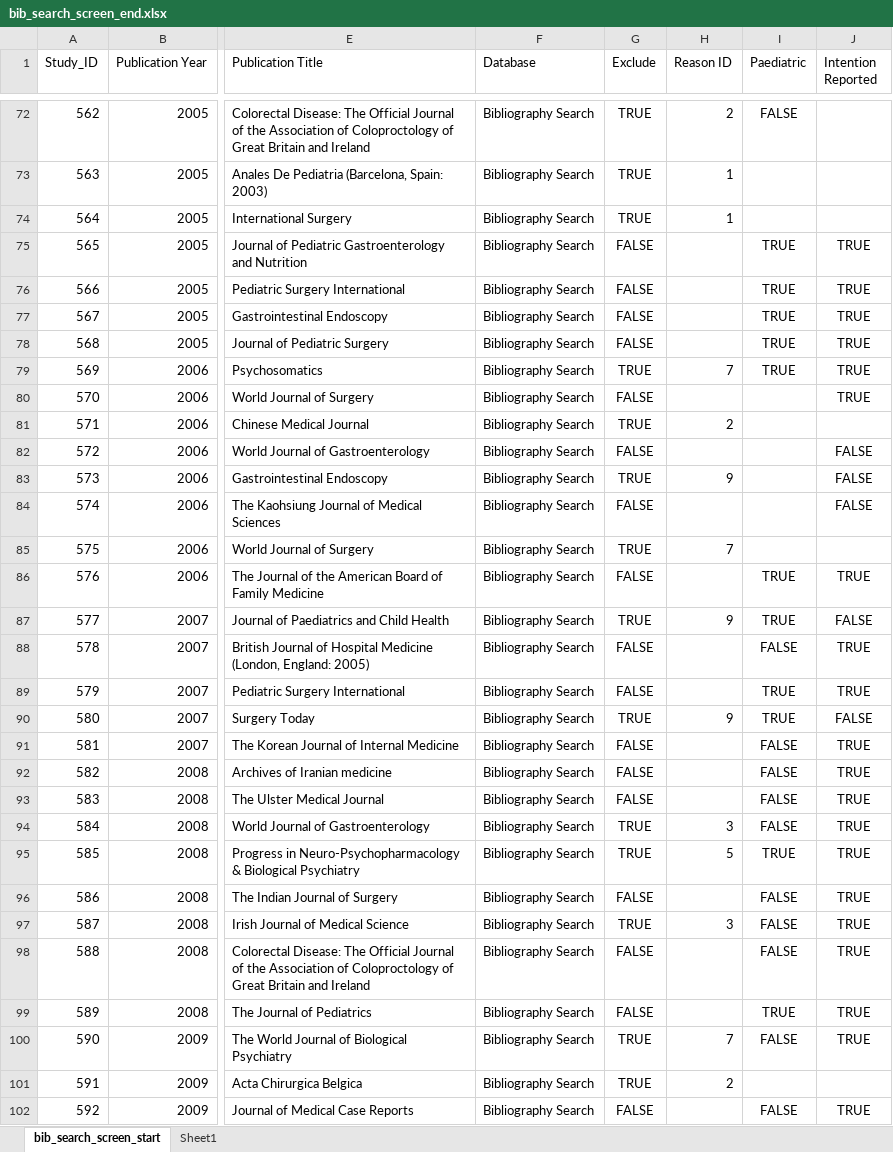
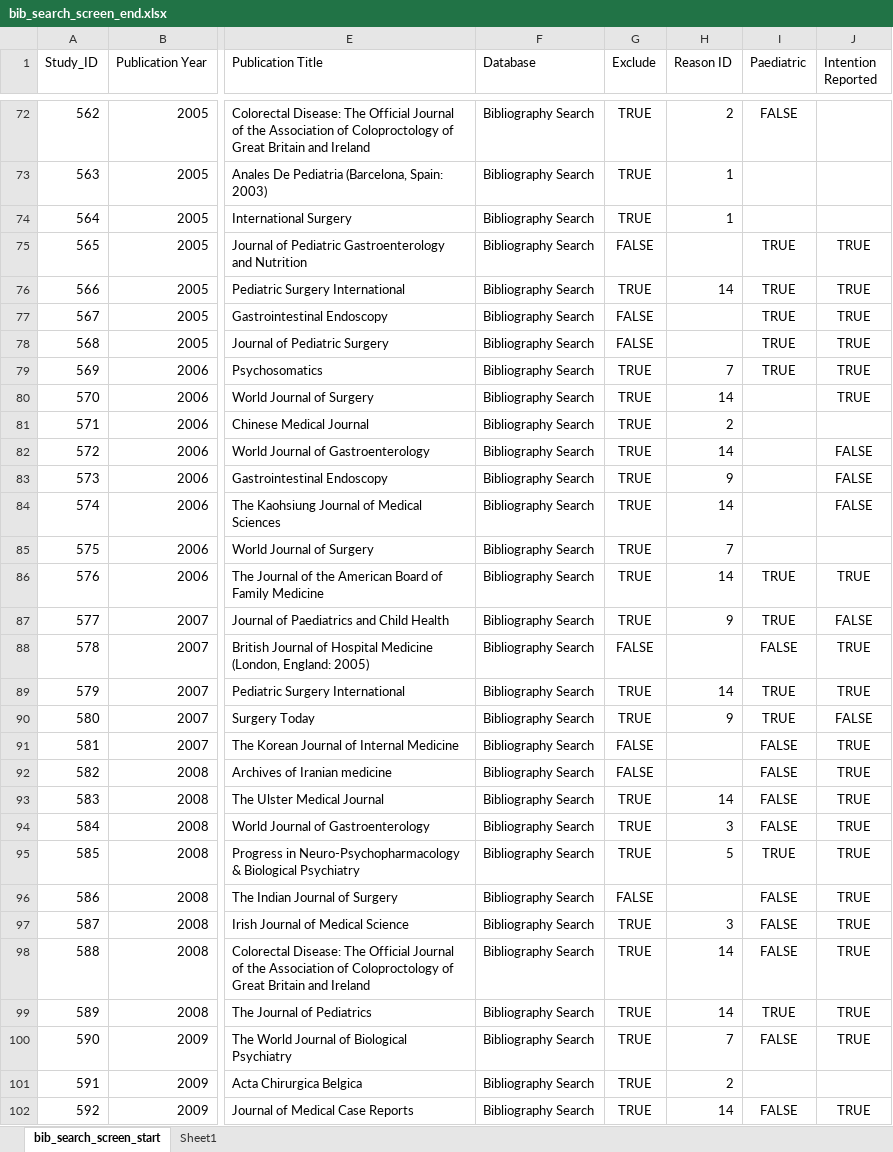
Before and after one commit to jackgedge/iifo_systematic_review, an Excel workbook: input/raw_data/final_report/bib_search_screen_end.xlsx, sheet bib_search_screen_start, drawn as a sheet; only a part is shown, gaps mark what is left out; values as stored, in another font and other column widths than the file's, no borders; the diff covers the shown part only; the diff names each change by its address in the sheet, - before the commit and + after, or states it on an @@ line.

```diff
--- a/input/raw_data/final_report/bib_search_screen_end.xlsx (sheet bib_search_screen_start)
+++ b/input/raw_data/final_report/bib_search_screen_end.xlsx (sheet bib_search_screen_start)
-G76 (Exclude): FALSE
+G76 (Exclude): TRUE
-H76 (Reason ID): (empty)
+H76 (Reason ID): 14
-G80 (Exclude): FALSE
+G80 (Exclude): TRUE
-H80 (Reason ID): (empty)
+H80 (Reason ID): 14
-G82 (Exclude): FALSE
+G82 (Exclude): TRUE
-H82 (Reason ID): (empty)
+H82 (Reason ID): 14
-G84 (Exclude): FALSE
+G84 (Exclude): TRUE
-H84 (Reason ID): (empty)
+H84 (Reason ID): 14
-G86 (Exclude): FALSE
+G86 (Exclude): TRUE
-H86 (Reason ID): (empty)
+H86 (Reason ID): 14
-G89 (Exclude): FALSE
+G89 (Exclude): TRUE
-H89 (Reason ID): (empty)
+H89 (Reason ID): 14
-G93 (Exclude): FALSE
+G93 (Exclude): TRUE
-H93 (Reason ID): (empty)
+H93 (Reason ID): 14
-G98:G99 (Exclude): FALSE
+G98:G99 (Exclude): TRUE
-H98:H99 (Reason ID): (empty)
+H98:H99 (Reason ID): 14
-G102 (Exclude): FALSE
+G102 (Exclude): TRUE
-H102 (Reason ID): (empty)
+H102 (Reason ID): 14
```
Also changed, not shown: 76 edited cells elsewhere in this sheet, input/raw_data/final_report/bias_assessment_case_series_end.xlsx, input/raw_data/final_report/data_extraction_case_report_end.xlsx, 44 other files.
